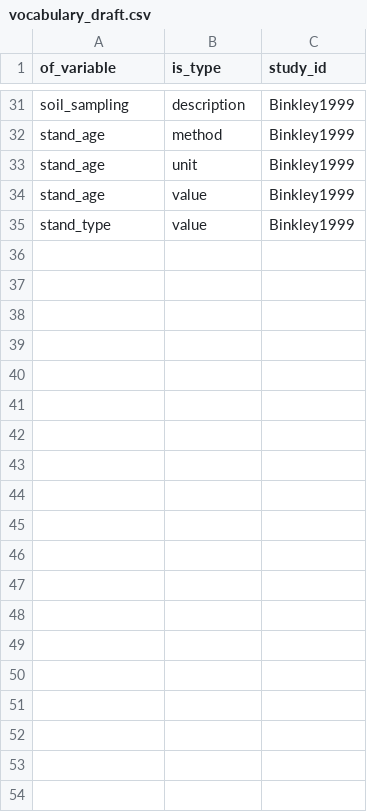
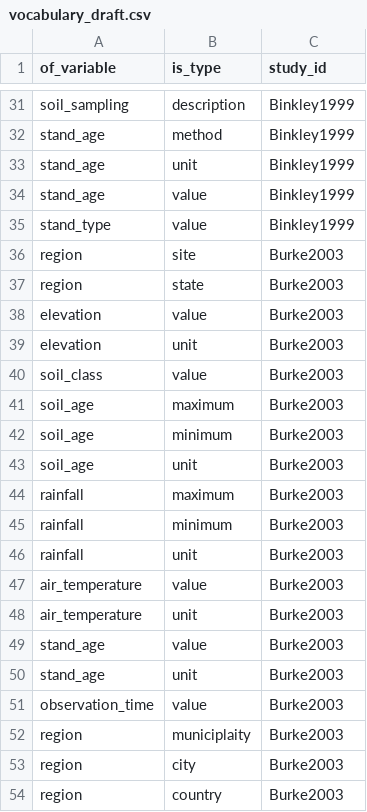
Before and after one commit to ktoddbrown/SoilDRaH, a CSV file: 03_DataCuration/HiCSC/vocabulary_draft.csv, drawn as a sheet; only a part is shown, gaps mark what is left out; the diff covers the shown part only; the diff names each change by its address in the sheet, - before the commit and + after, or states it on an @@ line.

Commit message:
Update vocabulary_draft.csv
Adding back in the Burke-Lev1 variables

```diff
--- a/03_DataCuration/HiCSC/vocabulary_draft.csv
+++ b/03_DataCuration/HiCSC/vocabulary_draft.csv
+row 36: region | site | Burke2003
+row 37: region | state | Burke2003
+row 38: elevation | value | Burke2003
+row 39: elevation | unit | Burke2003
+row 40: soil_class | value | Burke2003
+row 41: soil_age | maximum | Burke2003
+row 42: soil_age | minimum | Burke2003
+row 43: soil_age | unit | Burke2003
+row 44: rainfall | maximum | Burke2003
+row 45: rainfall | minimum | Burke2003
+row 46: rainfall | unit | Burke2003
+row 47: air_temperature | value | Burke2003
+row 48: air_temperature | unit | Burke2003
+row 49: stand_age | value | Burke2003
+row 50: stand_age | unit | Burke2003
+row 51: observation_time | value | Burke2003
+row 52: region | municiplaity | Burke2003
+row 53: region | city | Burke2003
+row 54: region | country | Burke2003
```
Also changed, not shown: 26 added rows elsewhere in this file.
